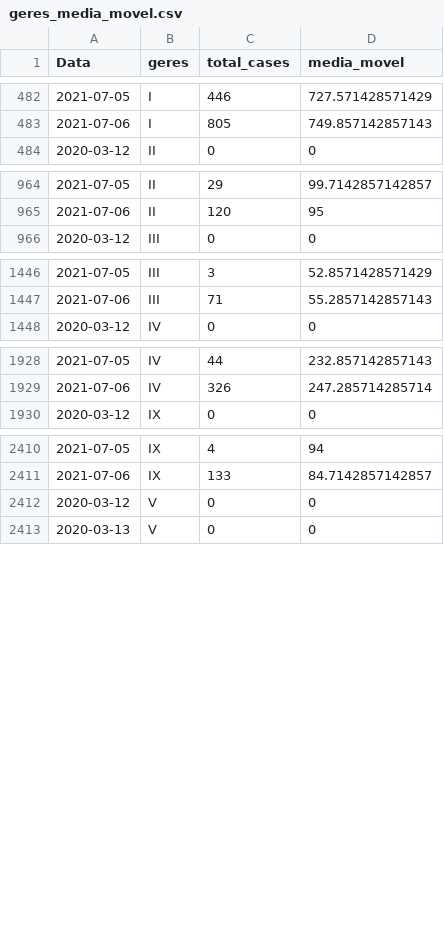
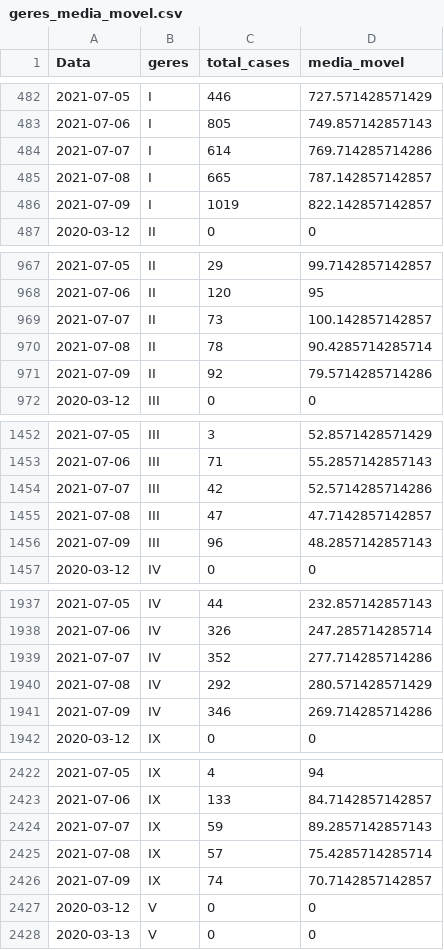
Before and after one commit to edneide/covid-19_Pernambuco, a CSV file: geres_media_movel.csv, drawn as a sheet; only a part is shown, gaps mark what is left out; the diff covers the shown part only.

```diff
--- a/geres_media_movel.csv
+++ b/geres_media_movel.csv
@@ -483,2 +483,5 @@
 2021-07-06,"I",805,749.857142857143
+2021-07-07,"I",614,769.714285714286
+2021-07-08,"I",665,787.142857142857
+2021-07-09,"I",1019,822.142857142857
 2020-03-12,"II",0,0
@@ -965,2 +968,5 @@
 2021-07-06,"II",120,95
+2021-07-07,"II",73,100.142857142857
+2021-07-08,"II",78,90.4285714285714
+2021-07-09,"II",92,79.5714285714286
 2020-03-12,"III",0,0
@@ -1447,2 +1453,5 @@
 2021-07-06,"III",71,55.2857142857143
+2021-07-07,"III",42,52.5714285714286
+2021-07-08,"III",47,47.7142857142857
+2021-07-09,"III",96,48.2857142857143
 2020-03-12,"IV",0,0
@@ -1929,2 +1938,5 @@
 2021-07-06,"IV",326,247.285714285714
+2021-07-07,"IV",352,277.714285714286
+2021-07-08,"IV",292,280.571428571429
+2021-07-09,"IV",346,269.714285714286
 2020-03-12,"IX",0,0
@@ -2411,2 +2423,5 @@
 2021-07-06,"IX",133,84.7142857142857
+2021-07-07,"IX",59,89.2857142857143
+2021-07-08,"IX",57,75.4285714285714
+2021-07-09,"IX",74,70.7142857142857
 2020-03-12,"V",0,0
```
Also changed, not shown: 21 added rows elsewhere in this file, macros_media_movel.csv, variacoes_casos_geres.csv, 1 other file.
